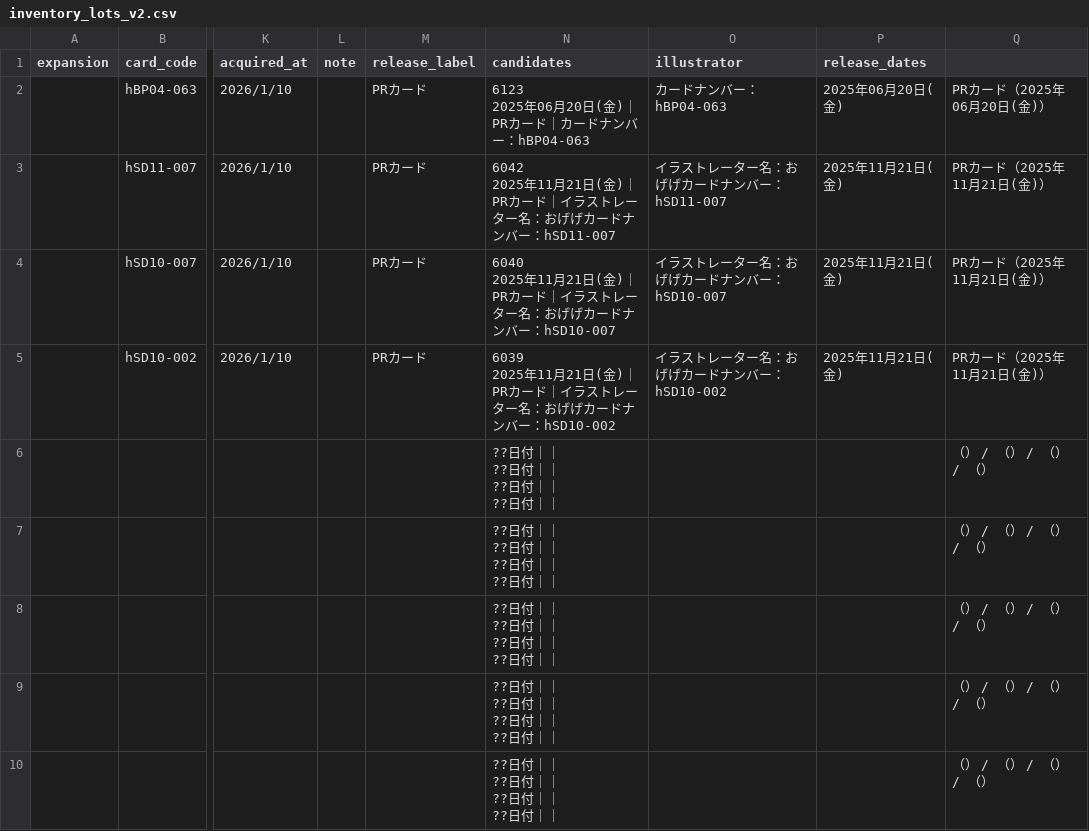
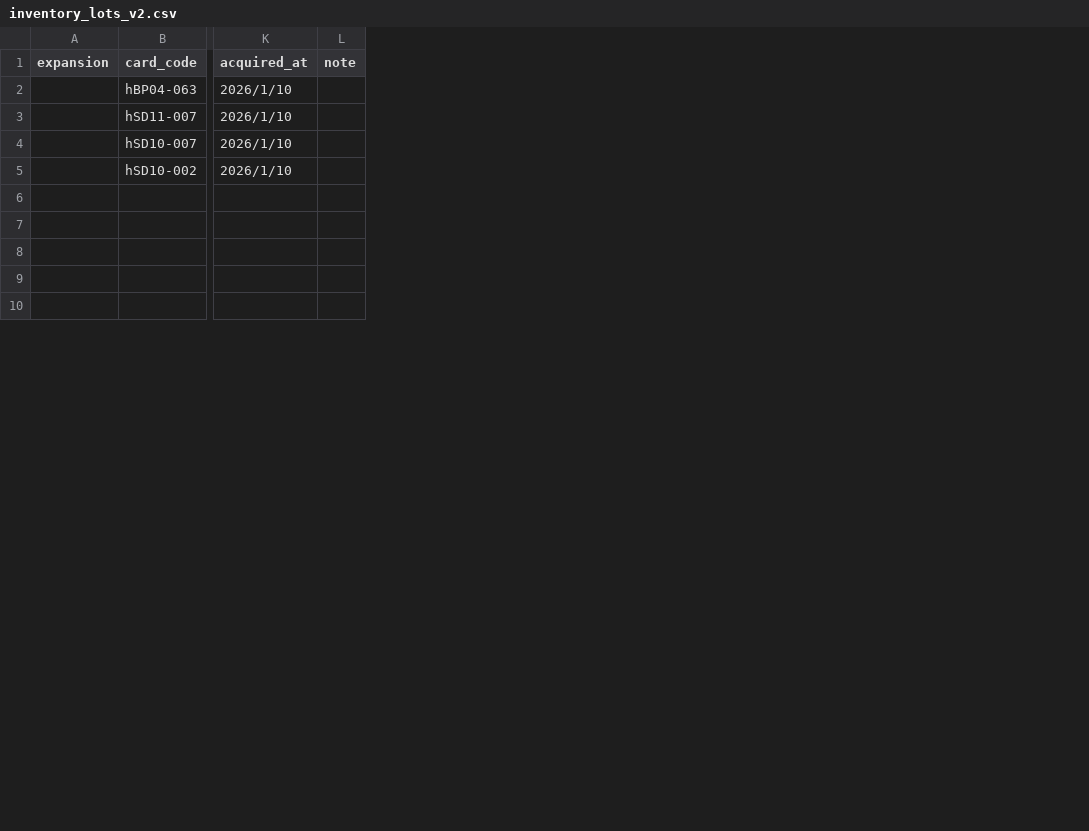
Before and after one commit to TELIFUJ/HOLOLIVE, a CSV file: data/inventory_lots_v2.csv, drawn as a sheet; only a part is shown, gaps mark what is left out; ↵ is a line break in a cell; the diff names each change by its address in the sheet, - before the commit and + after, or states it on an @@ line.

Commit message:
Add files via upload

```diff
--- a/data/inventory_lots_v2.csv
+++ b/data/inventory_lots_v2.csv
-column M (release_label), rows 2-5: all PRカード
-column N (candidates), rows 2-10: 6123 ↵ 2025年06月20日(金)｜PRカード｜カードナンバー：hBP04-063 | 6042 ↵ 2025年11月21日(金)｜PRカード｜イラストレーター名：おげげカードナンバー：hSD11-007 | 6040 ↵ 2025年11月21日(金)｜PRカード｜イラストレーター名：おげげカードナンバー：hSD10-007 | 6039 ↵ 2025年11月21日(金)｜PRカード｜イラストレーター名：おげげカードナンバー：hSD10-002 | ??日付｜｜ ↵ ??日付｜｜ ↵ ??日付｜｜ ↵ ??日付｜｜ | ??日付｜｜ ↵ ??日付｜｜ ↵ ??日付｜｜ ↵ ??日付｜｜ | ??日付｜｜ ↵ ??日付｜｜ ↵ ??日付｜｜ ↵ ??日付｜｜ | ??日付｜｜ ↵ ??日付｜｜ ↵ ??日付｜｜ ↵ ??日付｜｜ | ??日付｜｜ ↵ ??日付｜｜ ↵ ??日付｜｜ ↵ ??日付｜｜
-column O (illustrator), rows 2-5: カードナンバー：hBP04-063 | イラストレーター名：おげげカードナンバー：hSD11-007 | イラストレーター名：おげげカードナンバー：hSD10-007 | イラストレーター名：おげげカードナンバー：hSD10-002
-column P (release_dates), rows 2-5: 2025年06月20日(金) | 2025年11月21日(金) | 2025年11月21日(金) | 2025年11月21日(金)
-column Q, rows 2-10: PRカード（2025年06月20日(金)） | PRカード（2025年11月21日(金)） | PRカード（2025年11月21日(金)） | PRカード（2025年11月21日(金)） | （） / （） / （） / （） | （） / （） / （） / （） | （） / （） / （） / （） | （） / （） / （） / （） | （） / （） / （） / （）
```
